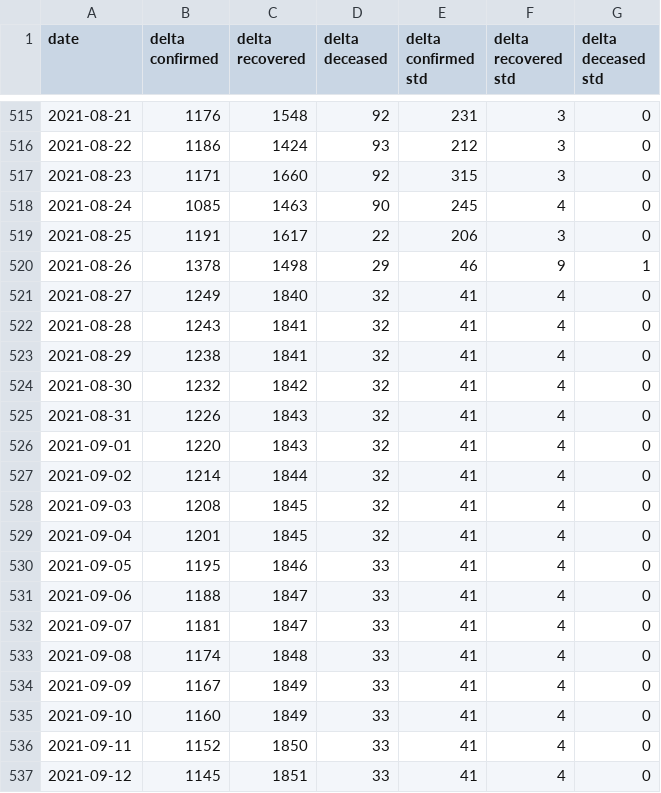
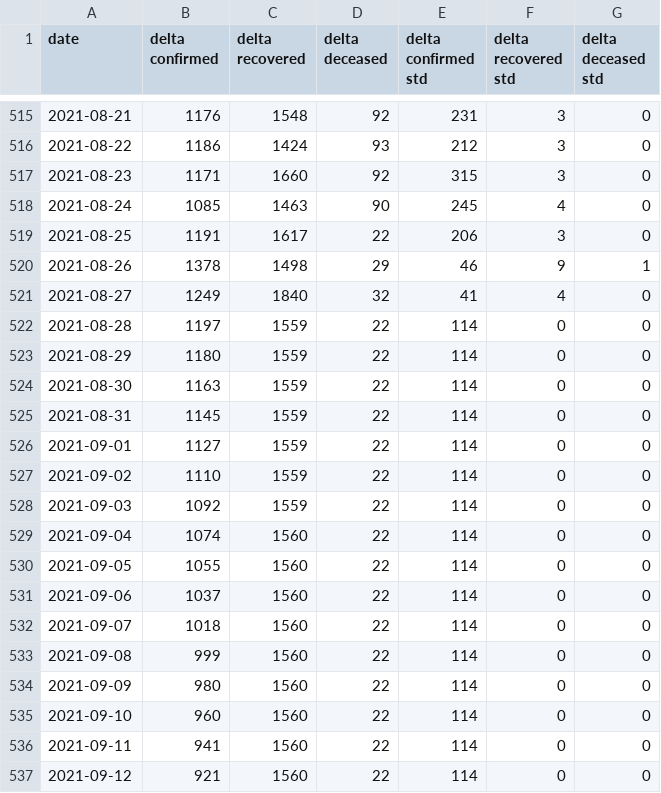
Before and after one commit to ashish0911/covid_data, a CSV file: AutoODE_21_pred_new.csv, drawn as a sheet; only a part is shown, gaps mark what is left out; the diff covers the shown part only.

```diff
--- a/AutoODE_21_pred_new.csv
+++ b/AutoODE_21_pred_new.csv
@@ -521,17 +521,17 @@ date,delta confirmed,delta recovered,delta deceased,delta confirmed std,delta re
 2021-08-27,1249,1840,32,41,4,0
-2021-08-28,1243,1841,32,41,4,0
-2021-08-29,1238,1841,32,41,4,0
-2021-08-30,1232,1842,32,41,4,0
-2021-08-31,1226,1843,32,41,4,0
-2021-09-01,1220,1843,32,41,4,0
-2021-09-02,1214,1844,32,41,4,0
-2021-09-03,1208,1845,32,41,4,0
-2021-09-04,1201,1845,32,41,4,0
-2021-09-05,1195,1846,33,41,4,0
-2021-09-06,1188,1847,33,41,4,0
-2021-09-07,1181,1847,33,41,4,0
-2021-09-08,1174,1848,33,41,4,0
-2021-09-09,1167,1849,33,41,4,0
-2021-09-10,1160,1849,33,41,4,0
-2021-09-11,1152,1850,33,41,4,0
-2021-09-12,1145,1851,33,41,4,0
+2021-08-28,1197,1559,22,114,0,0
+2021-08-29,1180,1559,22,114,0,0
+2021-08-30,1163,1559,22,114,0,0
+2021-08-31,1145,1559,22,114,0,0
+2021-09-01,1127,1559,22,114,0,0
+2021-09-02,1110,1559,22,114,0,0
+2021-09-03,1092,1559,22,114,0,0
+2021-09-04,1074,1560,22,114,0,0
+2021-09-05,1055,1560,22,114,0,0
+2021-09-06,1037,1560,22,114,0,0
+2021-09-07,1018,1560,22,114,0,0
+2021-09-08,999,1560,22,114,0,0
+2021-09-09,980,1560,22,114,0,0
+2021-09-10,960,1560,22,114,0,0
+2021-09-11,941,1560,22,114,0,0
+2021-09-12,921,1560,22,114,0,0
```
Also changed, not shown: 1 added row and 20 edited cells elsewhere in this file, AutoODE7_14_pred_new.csv, AutoODE7_21_pred_new.csv, 3 other files.
